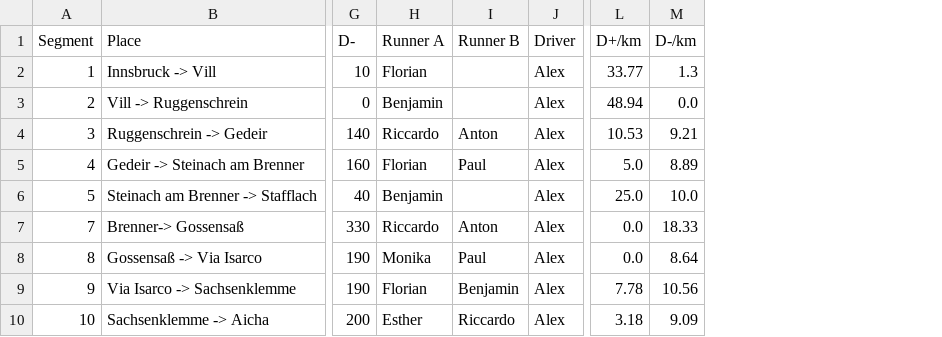
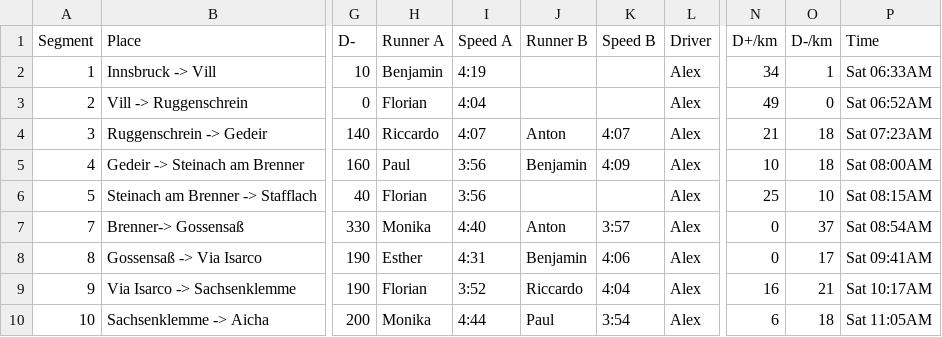
Before and after one commit to riccardocadei/eurotrip, a CSV file: results/schedule.csv, drawn as a sheet; only a part is shown, gaps mark what is left out; addresses are those after the commit; the diff covers the shown part only; the diff names each change by its address in the sheet, - before the commit and + after, or states it on an @@ line.

Commit message:
add max recovery and speed details

```diff
--- a/results/schedule.csv
+++ b/results/schedule.csv
+column I (Speed A), rows 2-10: 4:19 | 4:04 | 4:07 | 3:56 | 3:56 | 4:40 | 4:31 | 3:52 | 4:44
+column K (Speed B), rows 4-10: 4:07 | 4:09 |  | 3:57 | 4:06 | 4:04 | 3:54
+column P (Time), rows 2-10: Sat 06:33AM | Sat 06:52AM | Sat 07:23AM | Sat 08:00AM | Sat 08:15AM | Sat 08:54AM | Sat 09:41AM | Sat 10:17AM | Sat 11:05AM
-H2 (Runner A): Florian
+H2 (Runner A): Benjamin
-N2 (D+/km): 33.77
+N2 (D+/km): 34
-O2 (D-/km): 1.3
+O2 (D-/km): 1
-H3 (Runner A): Benjamin
+H3 (Runner A): Florian
-N3 (D+/km): 48.94
+N3 (D+/km): 49
-O3 (D-/km): 0.0
+O3 (D-/km): 0
-N4 (D+/km): 10.53
+N4 (D+/km): 21
-O4 (D-/km): 9.21
+O4 (D-/km): 18
-H5 (Runner A): Florian
+H5 (Runner A): Paul
-J5 (Runner B): Paul
+J5 (Runner B): Benjamin
-N5 (D+/km): 5.0
+N5 (D+/km): 10
-O5 (D-/km): 8.89
+O5 (D-/km): 18
-H6 (Runner A): Benjamin
+H6 (Runner A): Florian
-N6 (D+/km): 25.0
+N6 (D+/km): 25
-O6 (D-/km): 10.0
+O6 (D-/km): 10
-H7 (Runner A): Riccardo
+H7 (Runner A): Monika
-N7:N8 (D+/km): 0.0
+N7:N8 (D+/km): 0
-O7 (D-/km): 18.33
+O7 (D-/km): 37
-H8 (Runner A): Monika
+H8 (Runner A): Esther
-J8 (Runner B): Paul
+J8 (Runner B): Benjamin
-O8 (D-/km): 8.64
+O8 (D-/km): 17
-J9 (Runner B): Benjamin
+J9 (Runner B): Riccardo
-N9 (D+/km): 7.78
+N9 (D+/km): 16
-O9 (D-/km): 10.56
+O9 (D-/km): 21
-H10 (Runner A): Esther
+H10 (Runner A): Monika
-J10 (Runner B): Riccardo
+J10 (Runner B): Paul
-N10 (D+/km): 3.18
+N10 (D+/km): 6
-O10 (D-/km): 9.09
+O10 (D-/km): 18
```
Also changed, not shown: 131 edited cells elsewhere in this file, data/skills.csv, results/summary.csv, 5 other files.
